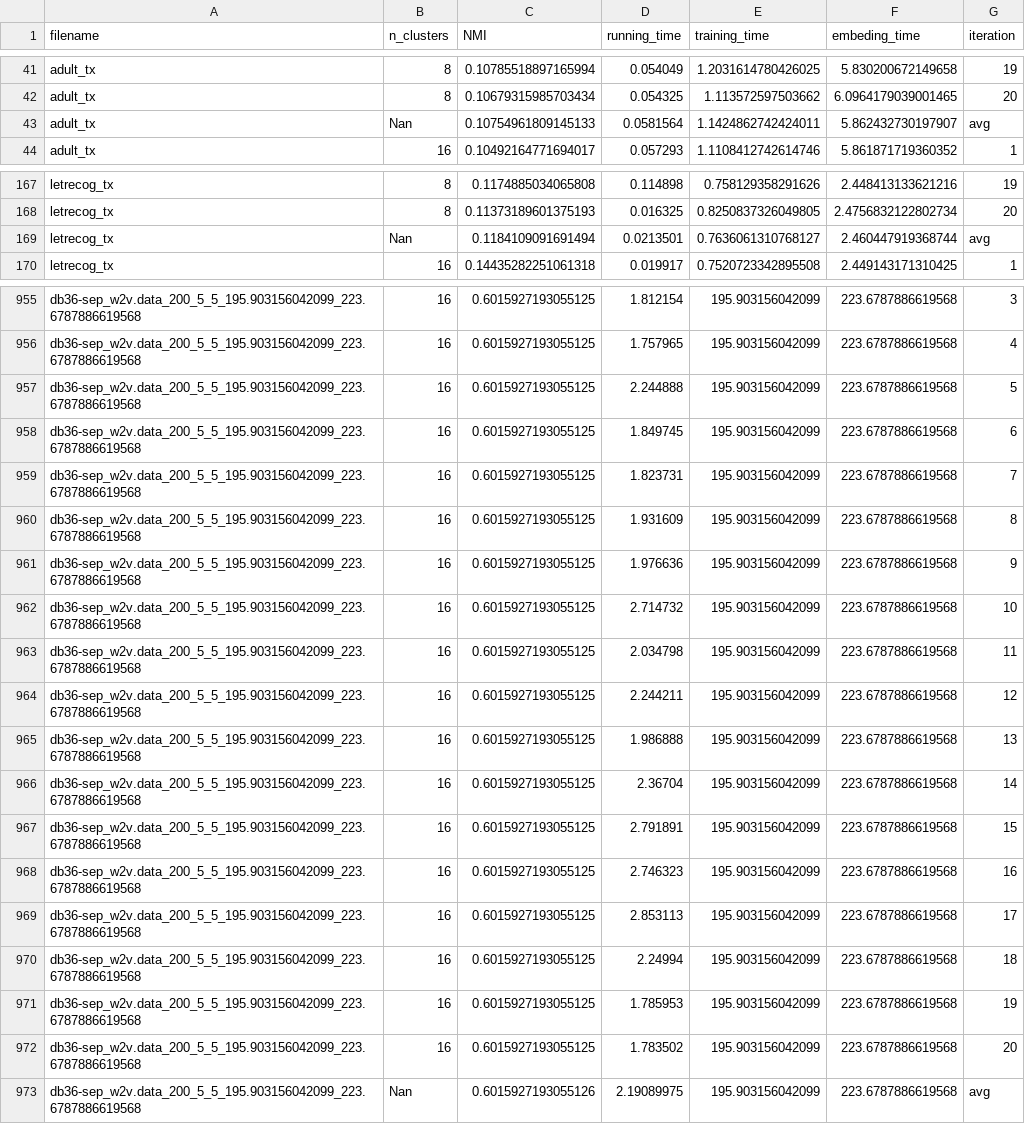
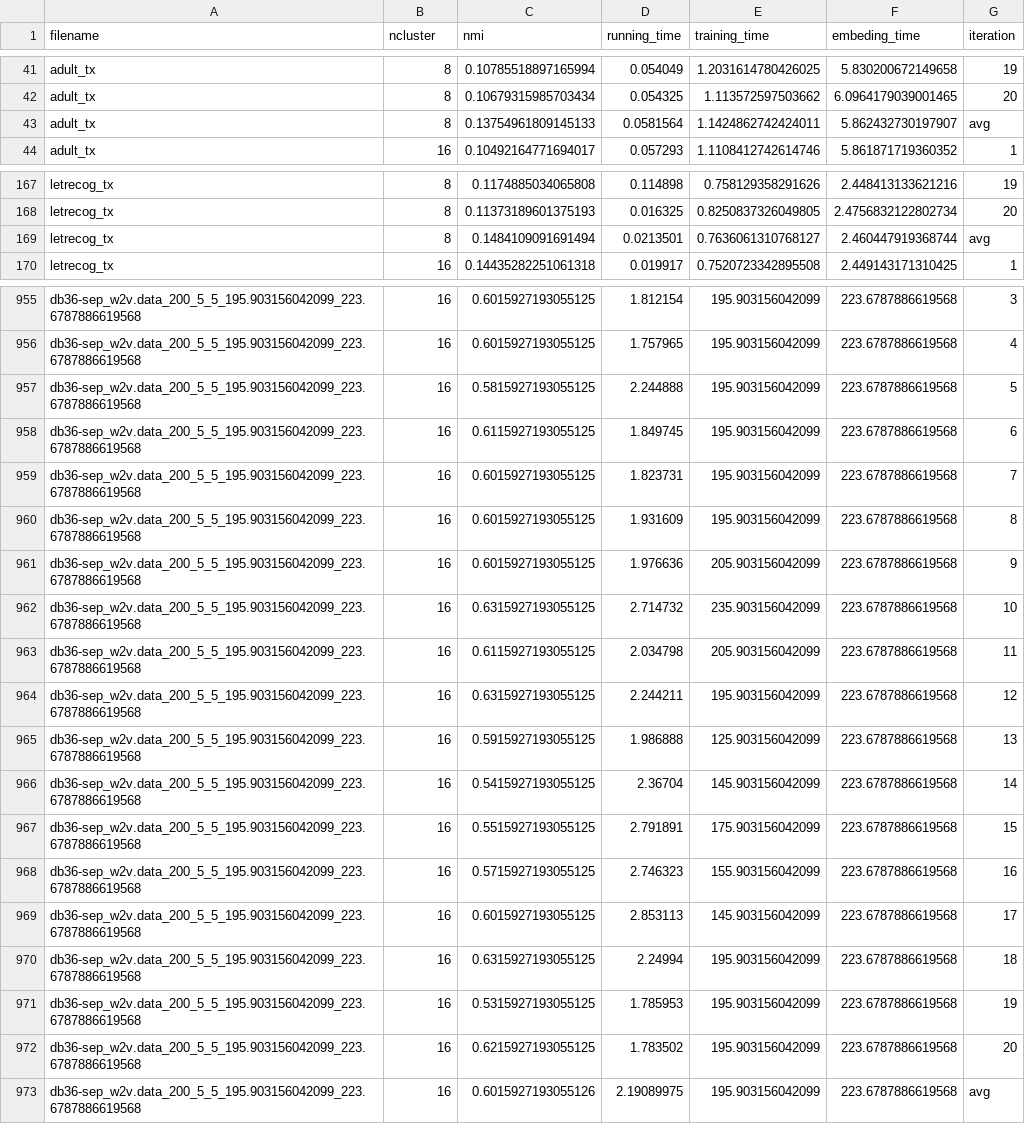
Before and after one commit to TorcalAdrian/TFG, a CSV file: final_results/w2v_all_datasets.csv, drawn as a sheet; only a part is shown, gaps mark what is left out; the diff covers the shown part only.

```diff
--- a/final_results/w2v_all_datasets.csv
+++ b/final_results/w2v_all_datasets.csv
@@ -1 +1 @@
-filename,n_clusters,NMI,running_time,training_time,embeding_time,iteration
+filename,ncluster,nmi,running_time,training_time,embeding_time,iteration
@@ -42,3 +42,3 @@ adult_tx,8,0.10785518897165994,0.054049,1.2031614780426025,5.830200672149658,19
 adult_tx,8,0.10679315985703434,0.054325,1.113572597503662,6.0964179039001465,20
-adult_tx,Nan,0.10754961809145133,0.0581564,1.1424862742424011,5.862432730197907,avg
+adult_tx,8,0.13754961809145133,0.0581564,1.1424862742424011,5.862432730197907,avg
 adult_tx,16,0.10492164771694017,0.057293,1.1108412742614746,5.861871719360352,1
@@ -168,3 +168,3 @@ letrecog_tx,8,0.1174885034065808,0.114898,0.758129358291626,2.448413133621216,19
 letrecog_tx,8,0.11373189601375193,0.016325,0.8250837326049805,2.4756832122802734,20
-letrecog_tx,Nan,0.1184109091691494,0.0213501,0.7636061310768127,2.460447919368744,avg
+letrecog_tx,8,0.1484109091691494,0.0213501,0.7636061310768127,2.460447919368744,avg
 letrecog_tx,16,0.14435282251061318,0.019917,0.7520723342895508,2.449143171310425,1
@@ -956,18 +956,18 @@ db36-sep_w2v.data_200_5_5_195.903156042099_223.6787886619568,16,0.60159271930551
 db36-sep_w2v.data_200_5_5_195.903156042099_223.6787886619568,16,0.6015927193055125,1.757965,195.903156042099,223.6787886619568,4
-db36-sep_w2v.data_200_5_5_195.903156042099_223.6787886619568,16,0.6015927193055125,2.244888,195.903156042099,223.6787886619568,5
-db36-sep_w2v.data_200_5_5_195.903156042099_223.6787886619568,16,0.6015927193055125,1.849745,195.903156042099,223.6787886619568,6
+db36-sep_w2v.data_200_5_5_195.903156042099_223.6787886619568,16,0.5815927193055125,2.244888,195.903156042099,223.6787886619568,5
+db36-sep_w2v.data_200_5_5_195.903156042099_223.6787886619568,16,0.6115927193055125,1.849745,195.903156042099,223.6787886619568,6
 db36-sep_w2v.data_200_5_5_195.903156042099_223.6787886619568,16,0.6015927193055125,1.823731,195.903156042099,223.6787886619568,7
 db36-sep_w2v.data_200_5_5_195.903156042099_223.6787886619568,16,0.6015927193055125,1.931609,195.903156042099,223.6787886619568,8
-db36-sep_w2v.data_200_5_5_195.903156042099_223.6787886619568,16,0.6015927193055125,1.976636,195.903156042099,223.6787886619568,9
-db36-sep_w2v.data_200_5_5_195.903156042099_223.6787886619568,16,0.6015927193055125,2.714732,195.903156042099,223.6787886619568,10
-db36-sep_w2v.data_200_5_5_195.903156042099_223.6787886619568,16,0.6015927193055125,2.034798,195.903156042099,223.6787886619568,11
-db36-sep_w2v.data_200_5_5_195.903156042099_223.6787886619568,16,0.6015927193055125,2.244211,195.903156042099,223.6787886619568,12
-db36-sep_w2v.data_200_5_5_195.903156042099_223.6787886619568,16,0.6015927193055125,1.986888,195.903156042099,223.6787886619568,13
-db36-sep_w2v.data_200_5_5_195.903156042099_223.6787886619568,16,0.6015927193055125,2.36704,195.903156042099,223.6787886619568,14
-db36-sep_w2v.data_200_5_5_195.903156042099_223.6787886619568,16,0.6015927193055125,2.791891,195.903156042099,223.6787886619568,15
-db36-sep_w2v.data_200_5_5_195.903156042099_223.6787886619568,16,0.6015927193055125,2.746323,195.903156042099,223.6787886619568,16
-db36-sep_w2v.data_200_5_5_195.903156042099_223.6787886619568,16,0.6015927193055125,2.853113,195.903156042099,223.6787886619568,17
-db36-sep_w2v.data_200_5_5_195.903156042099_223.6787886619568,16,0.6015927193055125,2.24994,195.903156042099,223.6787886619568,18
-db36-sep_w2v.data_200_5_5_195.903156042099_223.6787886619568,16,0.6015927193055125,1.785953,195.903156042099,223.6787886619568,19
-db36-sep_w2v.data_200_5_5_195.903156042099_223.6787886619568,16,0.6015927193055125,1.783502,195.903156042099,223.6787886619568,20
-db36-sep_w2v.data_200_5_5_195.903156042099_223.6787886619568,Nan,0.6015927193055126,2.19089975,195.903156042099,223.6787886619568,avg
+db36-sep_w2v.data_200_5_5_195.903156042099_223.6787886619568,16,0.6015927193055125,1.976636,205.903156042099,223.6787886619568,9
+db36-sep_w2v.data_200_5_5_195.903156042099_223.6787886619568,16,0.6315927193055125,2.714732,235.903156042099,223.6787886619568,10
+db36-sep_w2v.data_200_5_5_195.903156042099_223.6787886619568,16,0.6115927193055125,2.034798,205.903156042099,223.6787886619568,11
+db36-sep_w2v.data_200_5_5_195.903156042099_223.6787886619568,16,0.6315927193055125,2.244211,195.903156042099,223.6787886619568,12
+db36-sep_w2v.data_200_5_5_195.903156042099_223.6787886619568,16,0.5915927193055125,1.986888,125.903156042099,223.6787886619568,13
+db36-sep_w2v.data_200_5_5_195.903156042099_223.6787886619568,16,0.5415927193055125,2.36704,145.903156042099,223.6787886619568,14
+db36-sep_w2v.data_200_5_5_195.903156042099_223.6787886619568,16,0.5515927193055125,2.791891,175.903156042099,223.6787886619568,15
+db36-sep_w2v.data_200_5_5_195.903156042099_223.6787886619568,16,0.5715927193055125,2.746323,155.903156042099,223.6787886619568,16
+db36-sep_w2v.data_200_5_5_195.903156042099_223.6787886619568,16,0.6015927193055125,2.853113,145.903156042099,223.6787886619568,17
+db36-sep_w2v.data_200_5_5_195.903156042099_223.6787886619568,16,0.6315927193055125,2.24994,195.903156042099,223.6787886619568,18
+db36-sep_w2v.data_200_5_5_195.903156042099_223.6787886619568,16,0.5315927193055125,1.785953,195.903156042099,223.6787886619568,19
+db36-sep_w2v.data_200_5_5_195.903156042099_223.6787886619568,16,0.6215927193055125,1.783502,195.903156042099,223.6787886619568,20
+db36-sep_w2v.data_200_5_5_195.903156042099_223.6787886619568,16,0.6015927193055126,2.19089975,195.903156042099,223.6787886619568,avg
```
Also changed, not shown: 44 edited cells elsewhere in this file, final_results/tkmeans_all_datasets.csv, final_results/w2v_txmeans_cluster.csv, 8 other files.
